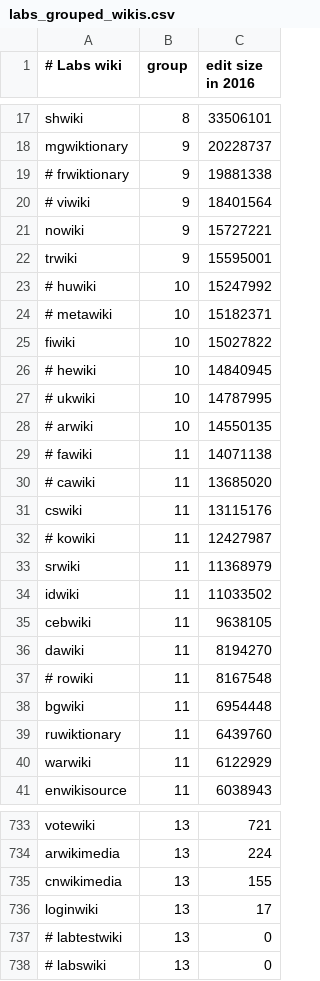
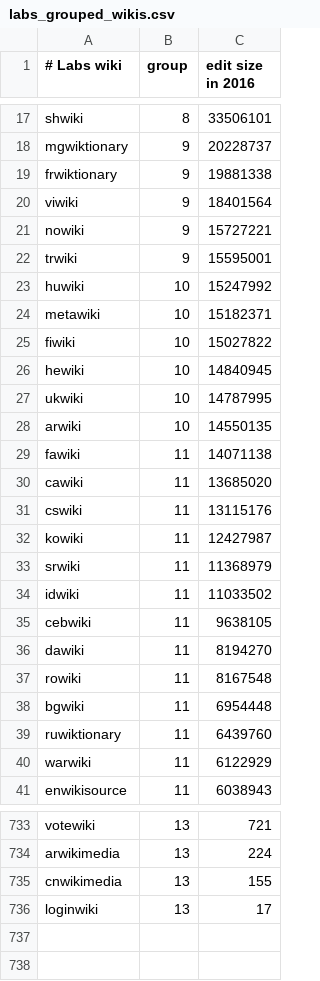
Before and after one commit to wikimedia/analytics-refinery, a CSV file: static_data/mediawiki/grouped_wikis/labs_grouped_wikis.csv, drawn as a sheet; only a part is shown, gaps mark what is left out; the diff covers the shown part only.

Commit message:
Enable all wikis to sqoop from labs
According to https://phabricator.wikimedia.org/T165233#3505597 all wikis
are now available in labs.  This change enables them to be sqooped with
the monthly sqoop job.

Bug: T165233
Change-Id: I01a9237cbbe868671092e40d480082ea1f5880f3

```diff
--- a/static_data/mediawiki/grouped_wikis/labs_grouped_wikis.csv
+++ b/static_data/mediawiki/grouped_wikis/labs_grouped_wikis.csv
@@ -18,16 +18,16 @@ shwiki,8,33506101
 mgwiktionary,9,20228737
-# frwiktionary,9,19881338
-# viwiki,9,18401564
+frwiktionary,9,19881338
+viwiki,9,18401564
 nowiki,9,15727221
 trwiki,9,15595001
-# huwiki,10,15247992
-# metawiki,10,15182371
+huwiki,10,15247992
+metawiki,10,15182371
 fiwiki,10,15027822
-# hewiki,10,14840945
-# ukwiki,10,14787995
-# arwiki,10,14550135
-# fawiki,11,14071138
-# cawiki,11,13685020
+hewiki,10,14840945
+ukwiki,10,14787995
+arwiki,10,14550135
+fawiki,11,14071138
+cawiki,11,13685020
 cswiki,11,13115176
-# kowiki,11,12427987
+kowiki,11,12427987
 srwiki,11,11368979
@@ -36,3 +36,3 @@ cebwiki,11,9638105
 dawiki,11,8194270
-# rowiki,11,8167548
+rowiki,11,8167548
 bgwiki,11,6954448
@@ -736,3 +736 @@ cnwikimedia,13,155
 loginwiki,13,17
-# labtestwiki,13,0
-# labswiki,13,0
```
Also changed, not shown: 1 edited cell elsewhere in this file.
